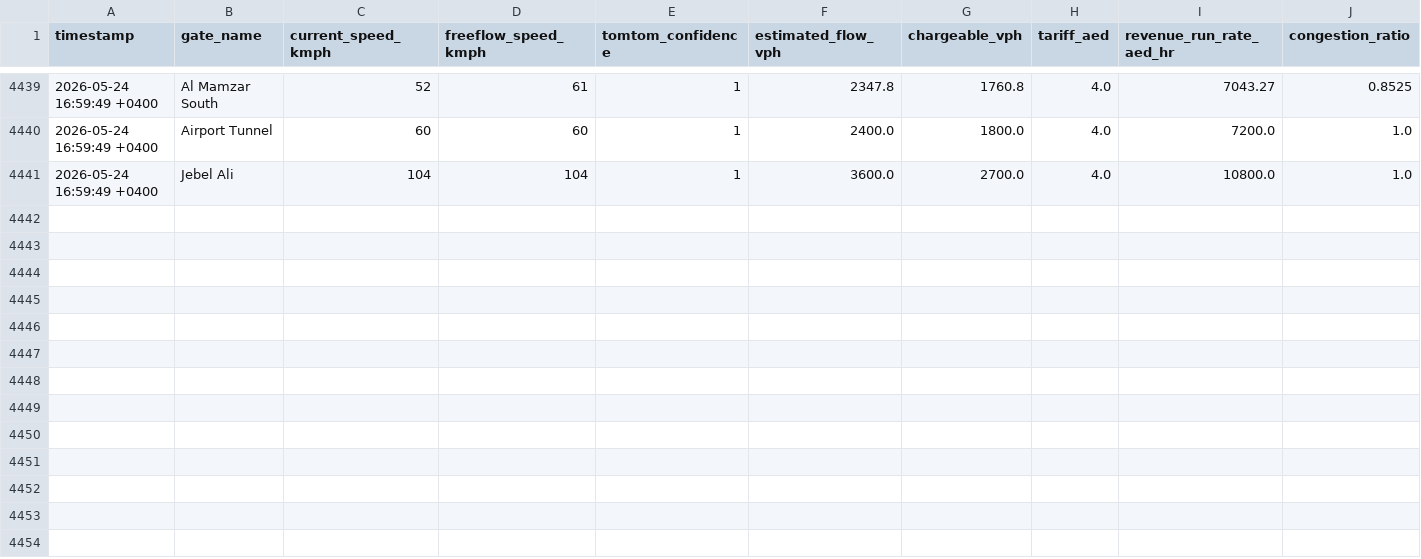
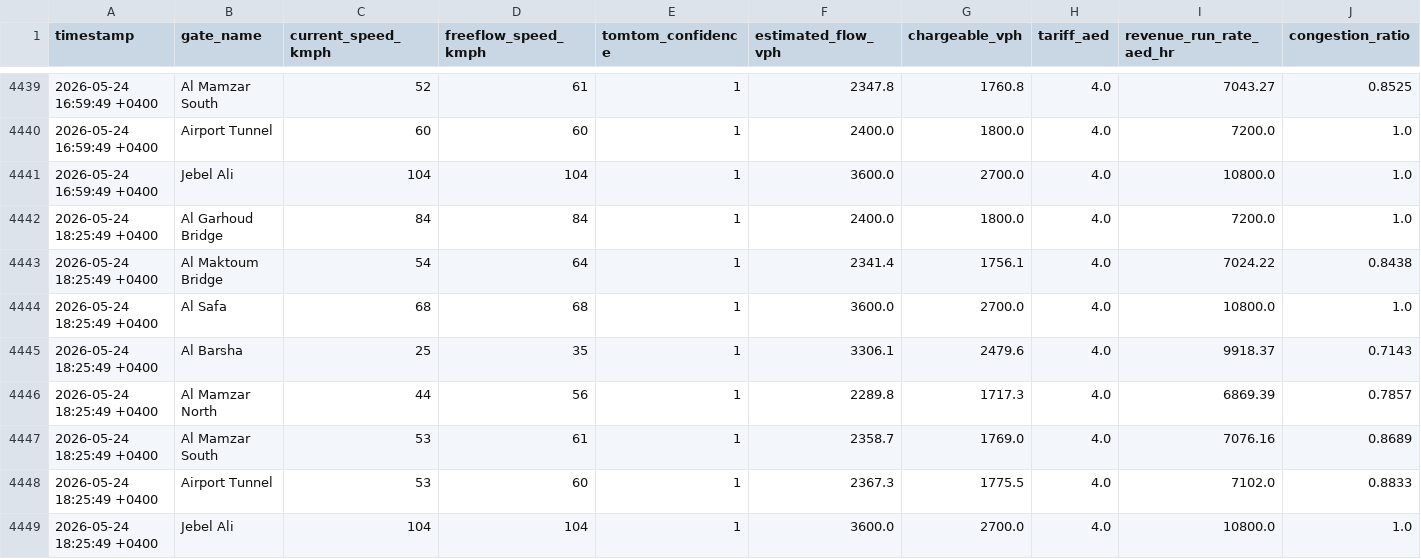
Before and after one commit to khanjunaid7980-stack/Salik_Tracker, a CSV file: data/traffic_log.csv, drawn as a sheet; only a part is shown, gaps mark what is left out; the diff names each change by its address in the sheet, - before the commit and + after, or states it on an @@ line.

```diff
--- a/data/traffic_log.csv
+++ b/data/traffic_log.csv
+row 4442: 2026-05-24 18:25:49 +0400 | Al Garhoud Bridge | 84 | 84 | 1 | 2400.0 | 1800.0 | 4.0 | 7200.0 | 1.0
+row 4443: 2026-05-24 18:25:49 +0400 | Al Maktoum Bridge | 54 | 64 | 1 | 2341.4 | 1756.1 | 4.0 | 7024.22 | 0.8438
+row 4444: 2026-05-24 18:25:49 +0400 | Al Safa | 68 | 68 | 1 | 3600.0 | 2700.0 | 4.0 | 10800.0 | 1.0
+row 4445: 2026-05-24 18:25:49 +0400 | Al Barsha | 25 | 35 | 1 | 3306.1 | 2479.6 | 4.0 | 9918.37 | 0.7143
+row 4446: 2026-05-24 18:25:49 +0400 | Al Mamzar North | 44 | 56 | 1 | 2289.8 | 1717.3 | 4.0 | 6869.39 | 0.7857
+row 4447: 2026-05-24 18:25:49 +0400 | Al Mamzar South | 53 | 61 | 1 | 2358.7 | 1769.0 | 4.0 | 7076.16 | 0.8689
+row 4448: 2026-05-24 18:25:49 +0400 | Airport Tunnel | 53 | 60 | 1 | 2367.3 | 1775.5 | 4.0 | 7102.0 | 0.8833
+row 4449: 2026-05-24 18:25:49 +0400 | Jebel Ali | 104 | 104 | 1 | 3600.0 | 2700.0 | 4.0 | 10800.0 | 1.0
```
Also changed, not shown: 1 other file.
